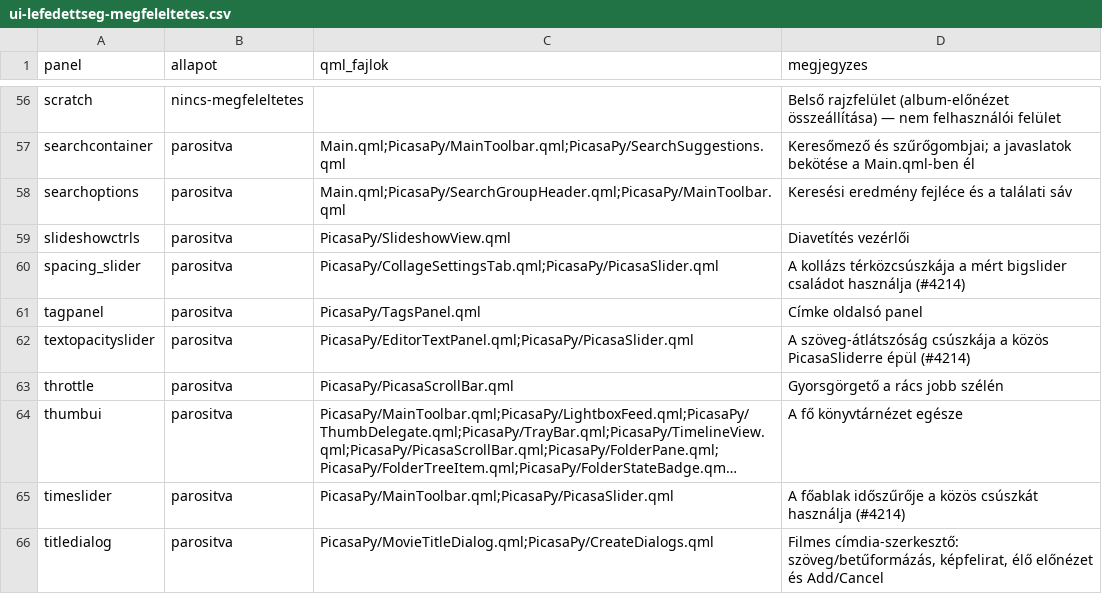
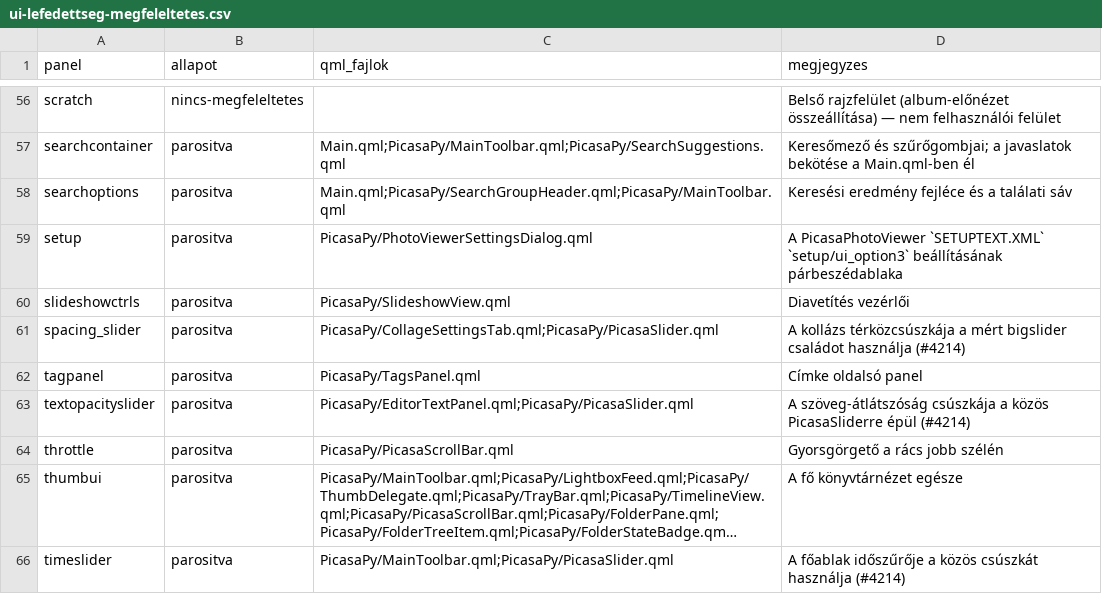
Before and after one commit to sanchomuzax/PicasaPy, a CSV file: docs/specs/ui-lefedettseg-megfeleltetes.csv, drawn as a sheet; only a part is shown, gaps mark what is left out; the shorter side is filled out with more unchanged rows; long unchanged cells end in ….

```diff
--- a/docs/specs/ui-lefedettseg-megfeleltetes.csv
+++ b/docs/specs/ui-lefedettseg-megfeleltetes.csv
@@ -58,2 +58,3 @@ searchcontainer,parositva,Main.qml;PicasaPy/MainToolbar.qml;PicasaPy/SearchSugge
 searchoptions,parositva,Main.qml;PicasaPy/SearchGroupHeader.qml;PicasaPy/MainToolbar.qml,Keresési eredmény fejléce és a találati sáv
+setup,parositva,PicasaPy/PhotoViewerSettingsDialog.qml,A PicasaPhotoViewer `SETUPTEXT.XML` `setup/ui_option3` beállításának párbeszédablaka
 slideshowctrls,parositva,PicasaPy/SlideshowView.qml,Diavetítés vezérlői
```
Also changed, not shown: docs/specs/ui-lefedettseg-elemek.csv, 5 other files.
